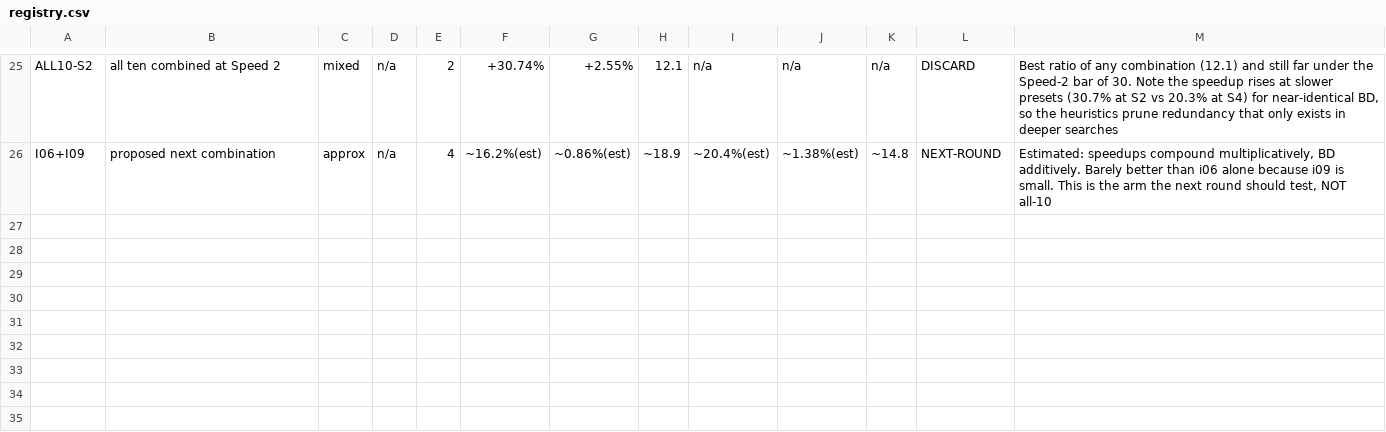
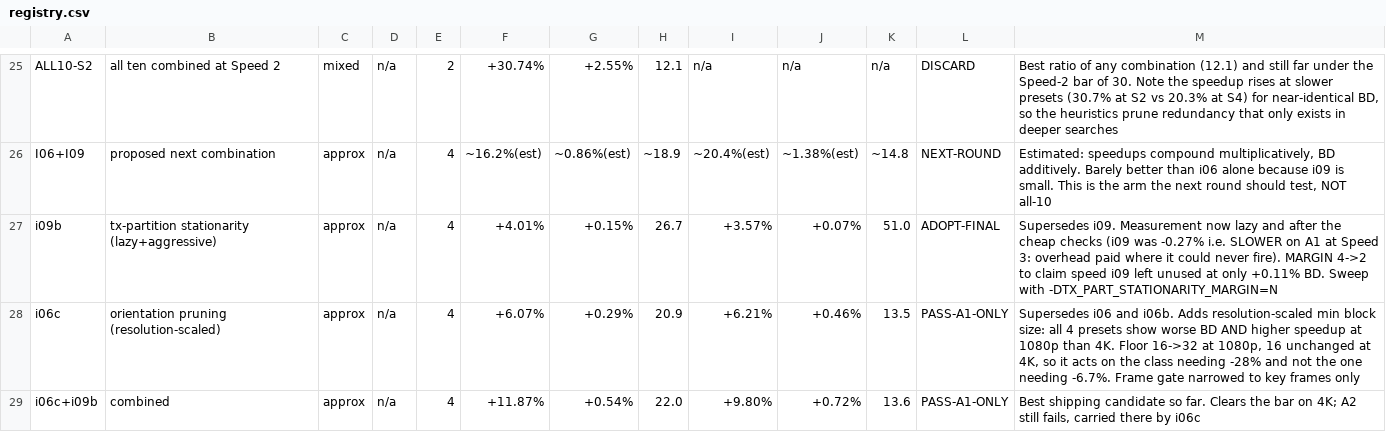
Before and after one commit to chengchen-google/avm-patches, a CSV file: Claude/experiments/registry.csv, drawn as a sheet; only a part is shown, gaps mark what is left out; the diff covers the shown part only.

```diff
--- a/Claude/experiments/registry.csv
+++ b/Claude/experiments/registry.csv
@@ -26 +26,4 @@ ALL10-S2,all ten combined at Speed 2,mixed,n/a,2,+30.74%,+2.55%,12.1,n/a,n/a,n/a
 I06+I09,proposed next combination,approx,n/a,4,~16.2%(est),~0.86%(est),~18.9,~20.4%(est),~1.38%(est),~14.8,NEXT-ROUND,"Estimated: speedups compound multiplicatively, BD additively. Barely better than i06 alone because i09 is small. This is the arm the next round should test, NOT all-10"
+i09b,tx-partition stationarity (lazy+aggressive),approx,n/a,4,+4.01%,+0.15%,26.7,+3.57%,+0.07%,51.0,ADOPT-FINAL,"Supersedes i09. Measurement now lazy and after the cheap checks (i09 was -0.27% i.e. SLOWER on A1 at Speed 3: overhead paid where it could never fire). MARGIN 4->2 to claim speed i09 left unused at only +0.11% BD. Sweep with -DTX_PART_STATIONARITY_MARGIN=N"
+i06c,orientation pruning (resolution-scaled),approx,n/a,4,+6.07%,+0.29%,20.9,+6.21%,+0.46%,13.5,PASS-A1-ONLY,"Supersedes i06 and i06b. Adds resolution-scaled min block size: all 4 presets show worse BD AND higher speedup at 1080p than 4K. Floor 16->32 at 1080p, 16 unchanged at 4K, so it acts on the class needing -28% and not the one needing -6.7%. Frame gate narrowed to key frames only"
+i06c+i09b,combined,approx,n/a,4,+11.87%,+0.54%,22.0,+9.80%,+0.72%,13.6,PASS-A1-ONLY,"Best shipping candidate so far. Clears the bar on 4K; A2 still fails, carried there by i06c"
```
Also changed, not shown: 3 added rows and 1 edited cell elsewhere in this file, 6 other files.
